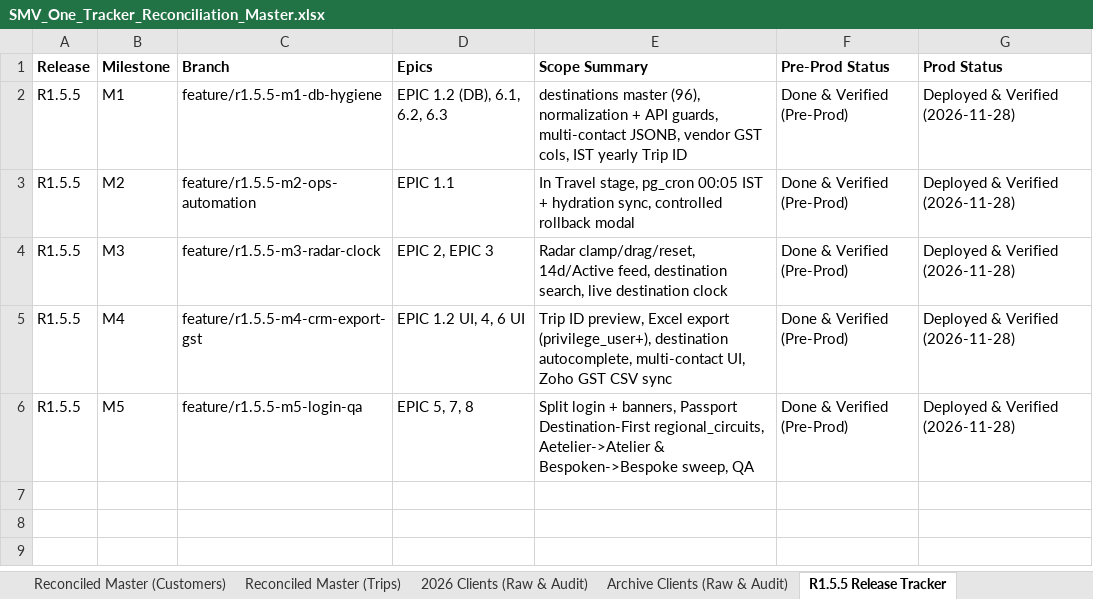
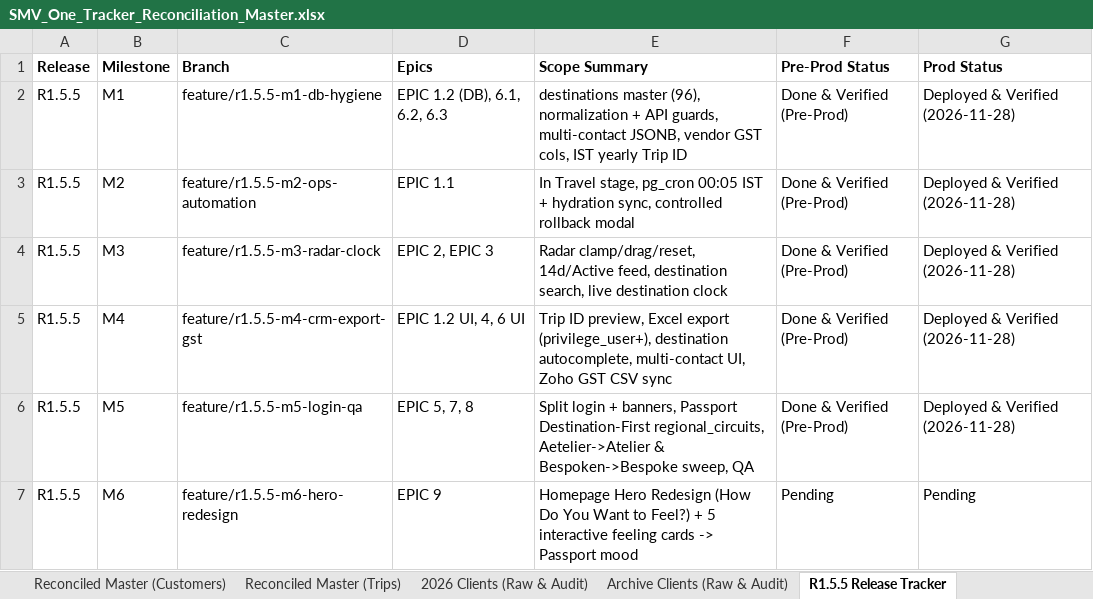
Before and after one commit to vivekren84/search-my-vacation, an Excel workbook: docs/10-Backlog/SMV_One_Tracker_Reconciliation_Master.xlsx, sheet R1.5.5 Release Tracker, drawn as a sheet; values as stored, in another font and other column widths than the file's, no borders; the diff names each change by its address in the sheet, - before the commit and + after, or states it on an @@ line.

```diff
--- a/docs/10-Backlog/SMV_One_Tracker_Reconciliation_Master.xlsx (sheet R1.5.5 Release Tracker)
+++ b/docs/10-Backlog/SMV_One_Tracker_Reconciliation_Master.xlsx (sheet R1.5.5 Release Tracker)
+row 7: R1.5.5 | M6 | feature/r1.5.5-m6-hero-redesign | EPIC 9 | Homepage Hero Redesign (How Do You Want to Feel?) + 5 interactive feeling cards -> Passport mood | Pending | Pending
```
Also changed, not shown: docs/10-Backlog/SMV_R1.5.5_Release_Plan.xlsx, 1 other file.
